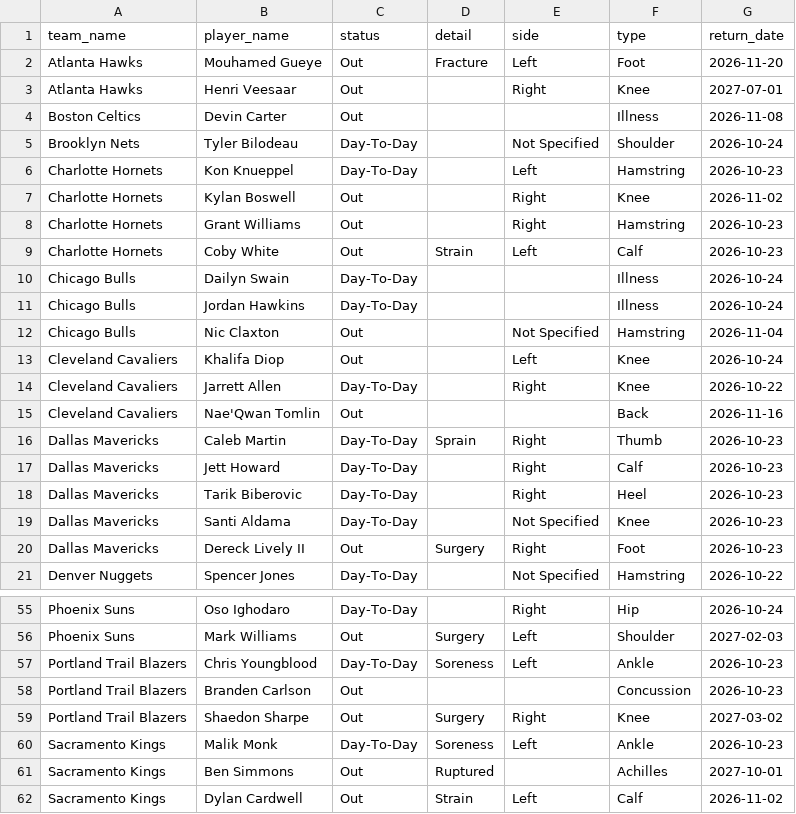
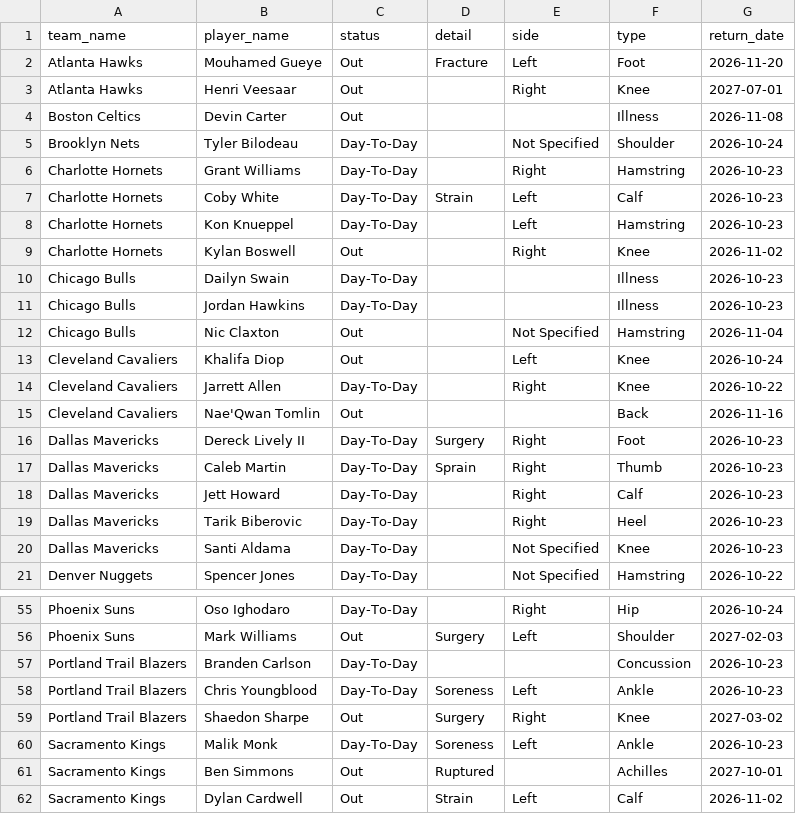
Before and after one commit to Thakky001/NBA, a CSV file: data/raw/espn_injuries.csv, drawn as a sheet; only a part is shown, gaps mark what is left out.

```diff
--- a/data/raw/espn_injuries.csv
+++ b/data/raw/espn_injuries.csv
@@ -5,8 +5,8 @@ Boston Celtics,Devin Carter,Out,,,Illness,2026-11-08
 Brooklyn Nets,Tyler Bilodeau,Day-To-Day,,Not Specified,Shoulder,2026-10-24
+Charlotte Hornets,Grant Williams,Day-To-Day,,Right,Hamstring,2026-10-23
+Charlotte Hornets,Coby White,Day-To-Day,Strain,Left,Calf,2026-10-23
 Charlotte Hornets,Kon Knueppel,Day-To-Day,,Left,Hamstring,2026-10-23
 Charlotte Hornets,Kylan Boswell,Out,,Right,Knee,2026-11-02
-Charlotte Hornets,Grant Williams,Out,,Right,Hamstring,2026-10-23
-Charlotte Hornets,Coby White,Out,Strain,Left,Calf,2026-10-23
-Chicago Bulls,Dailyn Swain,Day-To-Day,,,Illness,2026-10-24
-Chicago Bulls,Jordan Hawkins,Day-To-Day,,,Illness,2026-10-24
+Chicago Bulls,Dailyn Swain,Day-To-Day,,,Illness,2026-10-23
+Chicago Bulls,Jordan Hawkins,Day-To-Day,,,Illness,2026-10-23
 Chicago Bulls,Nic Claxton,Out,,Not Specified,Hamstring,2026-11-04
@@ -15,2 +15,3 @@ Cleveland Cavaliers,Jarrett Allen,Day-To-Day,,Right,Knee,2026-10-22
 Cleveland Cavaliers,Nae'Qwan Tomlin,Out,,,Back,2026-11-16
+Dallas Mavericks,Dereck Lively II,Day-To-Day,Surgery,Right,Foot,2026-10-23
 Dallas Mavericks,Caleb Martin,Day-To-Day,Sprain,Right,Thumb,2026-10-23
@@ -19,3 +20,2 @@ Dallas Mavericks,Tarik Biberovic,Day-To-Day,,Right,Heel,2026-10-23
 Dallas Mavericks,Santi Aldama,Day-To-Day,,Not Specified,Knee,2026-10-23
-Dallas Mavericks,Dereck Lively II,Out,Surgery,Right,Foot,2026-10-23
 Denver Nuggets,Spencer Jones,Day-To-Day,,Not Specified,Hamstring,2026-10-22
@@ -56,4 +56,4 @@ Phoenix Suns,Oso Ighodaro,Day-To-Day,,Right,Hip,2026-10-24
 Phoenix Suns,Mark Williams,Out,Surgery,Left,Shoulder,2027-02-03
+Portland Trail Blazers,Branden Carlson,Day-To-Day,,,Concussion,2026-10-23
 Portland Trail Blazers,Chris Youngblood,Day-To-Day,Soreness,Left,Ankle,2026-10-23
-Portland Trail Blazers,Branden Carlson,Out,,,Concussion,2026-10-23
 Portland Trail Blazers,Shaedon Sharpe,Out,Surgery,Right,Knee,2027-03-02
```
Also changed, not shown: 35 other files.
